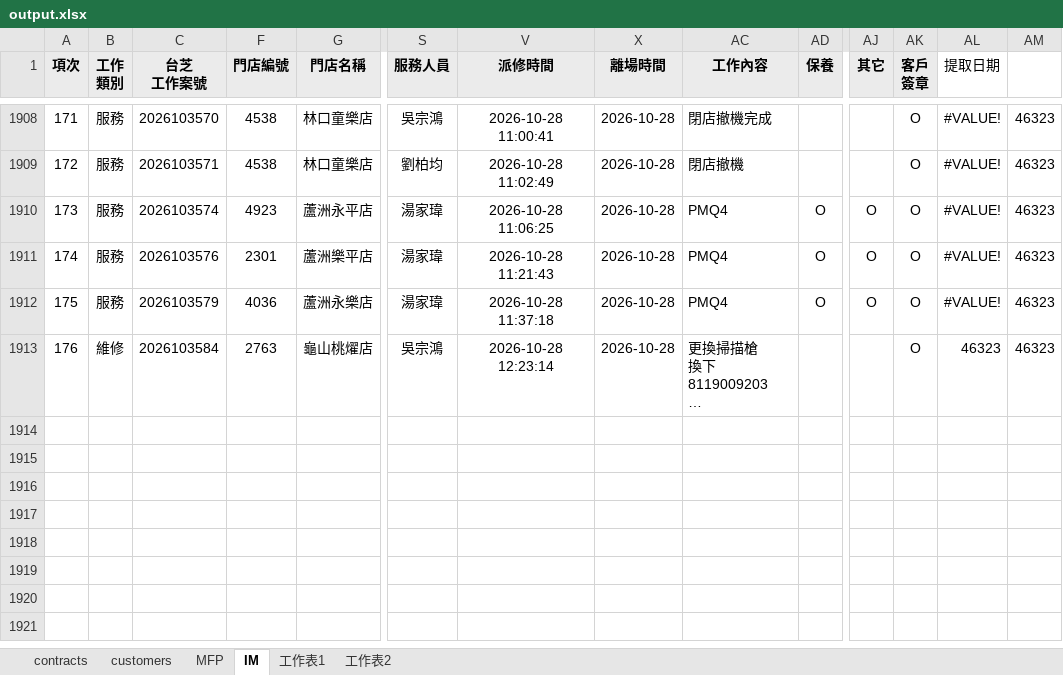
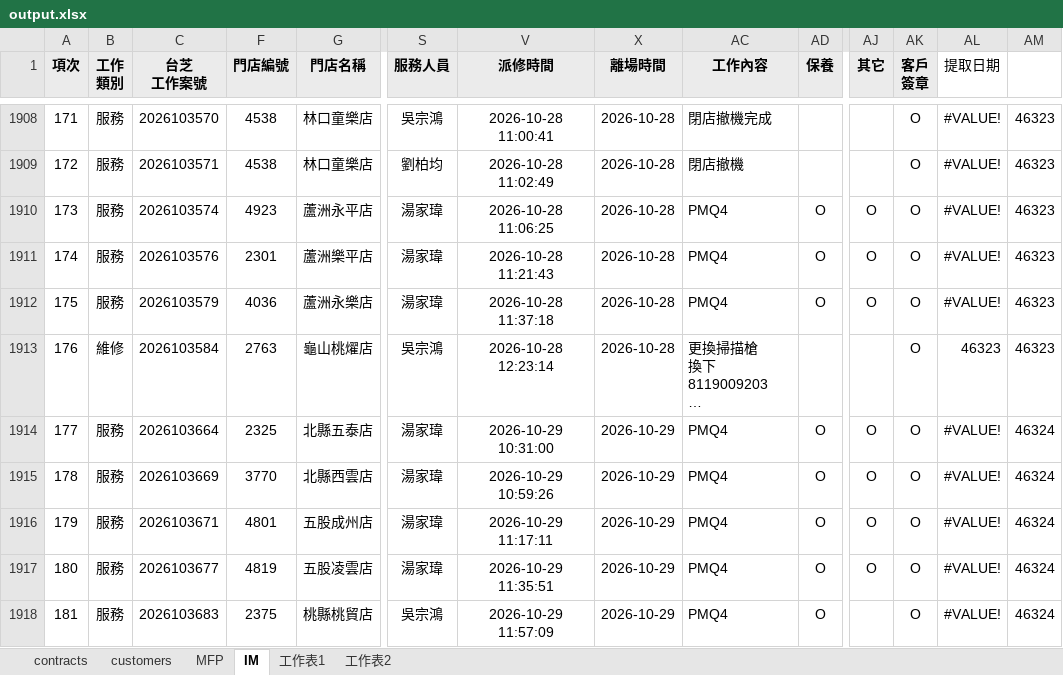
Before and after one commit to Yang-0419-di/FW_2, an Excel workbook: MFP/output.xlsx, sheet IM, drawn as a sheet; only a part is shown, gaps mark what is left out; long unchanged cells end in …; values as stored, in another font and other column widths than the file's, no borders; conditional formats not drawn; rows hold the shown columns only; the diff names each change by its address in the sheet, - before the commit and + after, or states it on an @@ line.

```diff
--- a/MFP/output.xlsx (sheet IM)
+++ b/MFP/output.xlsx (sheet IM)
+row 1914: 177 | 服務 | 2026103664 | 2325 | 北縣五泰店 | 湯家瑋 | 2026-10-29 10:31:00 | 2026-10-29 | PMQ4 | O | O | O | #VALUE! | 46324
+row 1915: 178 | 服務 | 2026103669 | 3770 | 北縣西雲店 | 湯家瑋 | 2026-10-29 10:59:26 | 2026-10-29 | PMQ4 | O | O | O | #VALUE! | 46324
+row 1916: 179 | 服務 | 2026103671 | 4801 | 五股成州店 | 湯家瑋 | 2026-10-29 11:17:11 | 2026-10-29 | PMQ4 | O | O | O | #VALUE! | 46324
+row 1917: 180 | 服務 | 2026103677 | 4819 | 五股凌雲店 | 湯家瑋 | 2026-10-29 11:35:51 | 2026-10-29 | PMQ4 | O | O | O | #VALUE! | 46324
+row 1918: 181 | 服務 | 2026103683 | 2375 | 桃縣桃貿店 | 吳宗鴻 | 2026-10-29 11:57:09 | 2026-10-29 | PMQ4 | O |  | O | #VALUE! | 46324
```
Also changed, not shown: sheet MFP, sheet customers, hidden cells, IM/202610_HL_Maintain_Report.xlsx, IM/202610_Service_Count_Report.xlsx, 21 other files.
